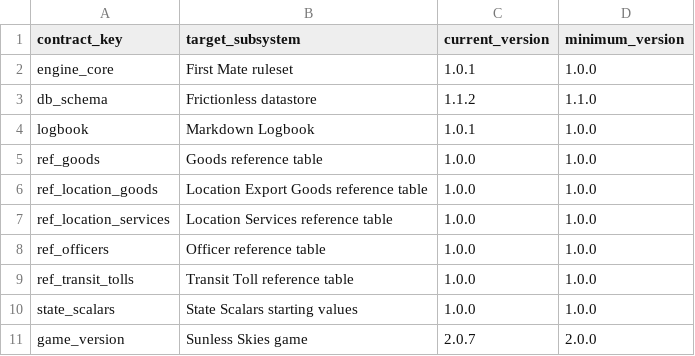
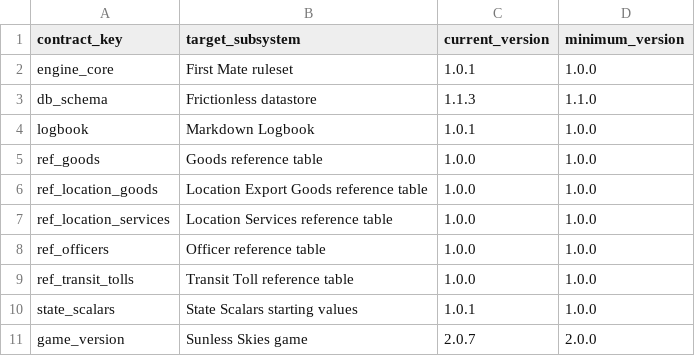
Before and after one commit to begillespie/Sunless-Skies-First-Mate, a CSV file: data/tables/Ref_Compatibiilty_Contract.csv, drawn as a sheet.

```diff
--- a/data/tables/Ref_Compatibiilty_Contract.csv
+++ b/data/tables/Ref_Compatibiilty_Contract.csv
@@ -2,3 +2,3 @@ contract_key,target_subsystem,current_version,minimum_version
 engine_core,First Mate ruleset,1.0.1,1.0.0
-db_schema,Frictionless datastore,1.1.2,1.1.0
+db_schema,Frictionless datastore,1.1.3,1.1.0
 logbook,Markdown Logbook,1.0.1,1.0.0
@@ -9,3 +9,3 @@ ref_officers,Officer reference table,1.0.0,1.0.0
 ref_transit_tolls,Transit Toll reference table,1.0.0,1.0.0
-state_scalars,State Scalars starting values,1.0.0,1.0.0
+state_scalars,State Scalars starting values,1.0.1,1.0.0
 game_version,Sunless Skies game,2.0.7,2.0.0
```
Also changed, not shown: data/tables/State_Scalars.csv, 3 other files.
